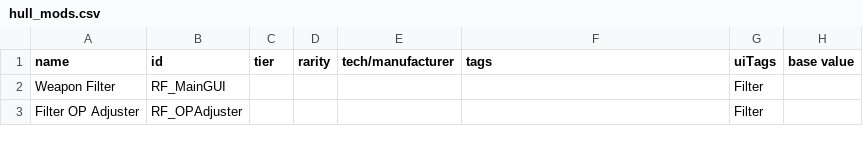
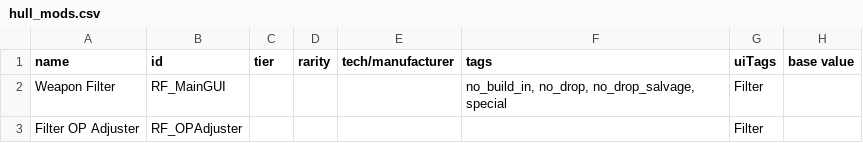
Before and after one commit to Starficz/RefitFilters, a CSV file: data/hullmods/hull_mods.csv, drawn as a sheet; only a part is shown; the diff names each change by its address in the sheet, - before the commit and + after, or states it on an @@ line.

```diff
--- a/data/hullmods/hull_mods.csv
+++ b/data/hullmods/hull_mods.csv
-F2 (tags): (empty)
+F2 (tags): no_build_in, no_drop, no_drop_salvage, special
```
Also changed, not shown: 19 other files.
